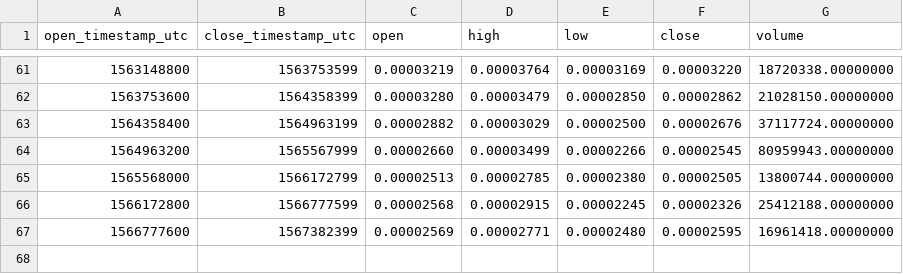
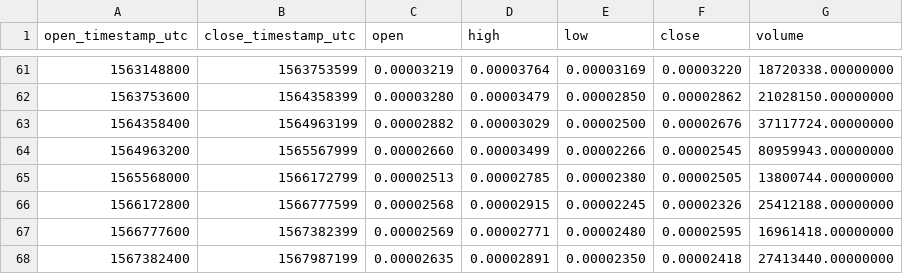
Before and after one commit to cryptobigbro/binance-IOTXETH, a CSV file: binance-IOTXETH-1w.csv, drawn as a sheet; only a part is shown, gaps mark what is left out.

```diff
--- a/binance-IOTXETH-1w.csv
+++ b/binance-IOTXETH-1w.csv
@@ -67 +67,2 @@ open_timestamp_utc,close_timestamp_utc,open,high,low,close,volume
 1566777600,1567382399,0.00002569,0.00002771,0.00002480,0.00002595,16961418.00000000
+1567382400,1567987199,0.00002635,0.00002891,0.00002350,0.00002418,27413440.00000000
```
Also changed, not shown: binance-IOTXETH-1d.csv, binance-IOTXETH-1h.csv.
